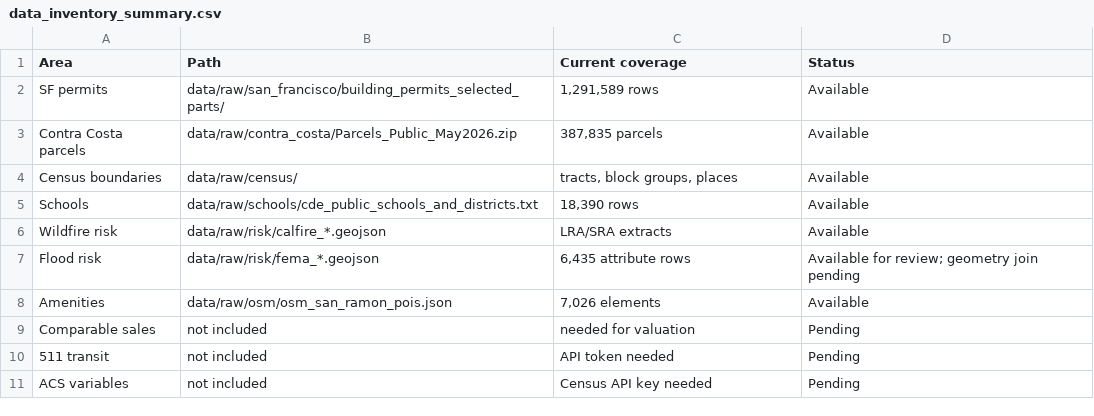
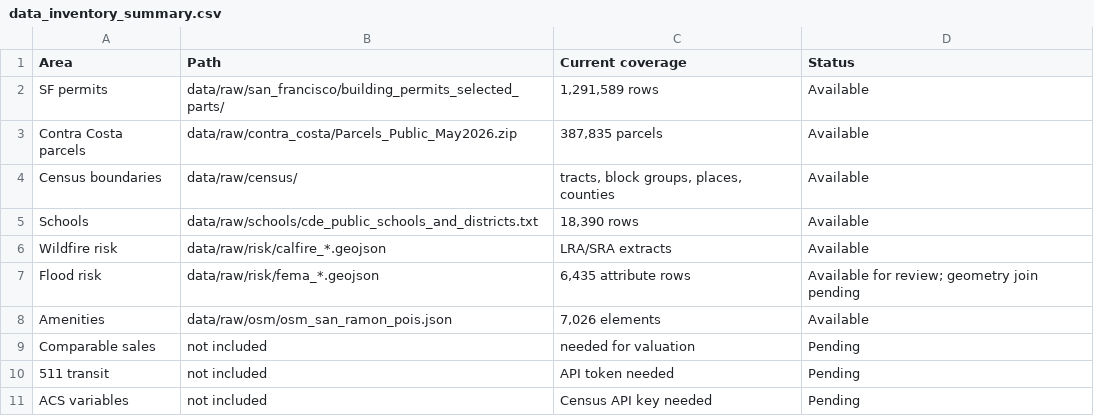
Before and after one commit to rkshtrya/avengers, a CSV file: reports/notebook_tables/data_inventory_summary.csv, drawn as a sheet.

```diff
--- a/reports/notebook_tables/data_inventory_summary.csv
+++ b/reports/notebook_tables/data_inventory_summary.csv
@@ -3,3 +3,3 @@ SF permits,data/raw/san_francisco/building_permits_selected_parts/,"1,291,589 ro
 Contra Costa parcels,data/raw/contra_costa/Parcels_Public_May2026.zip,"387,835 parcels",Available
-Census boundaries,data/raw/census/,"tracts, block groups, places",Available
+Census boundaries,data/raw/census/,"tracts, block groups, places, counties",Available
 Schools,data/raw/schools/cde_public_schools_and_districts.txt,"18,390 rows",Available
```
Also changed, not shown: reports/dataset_catalog.csv, reports/dataset_inventory.csv, 18 other files.
